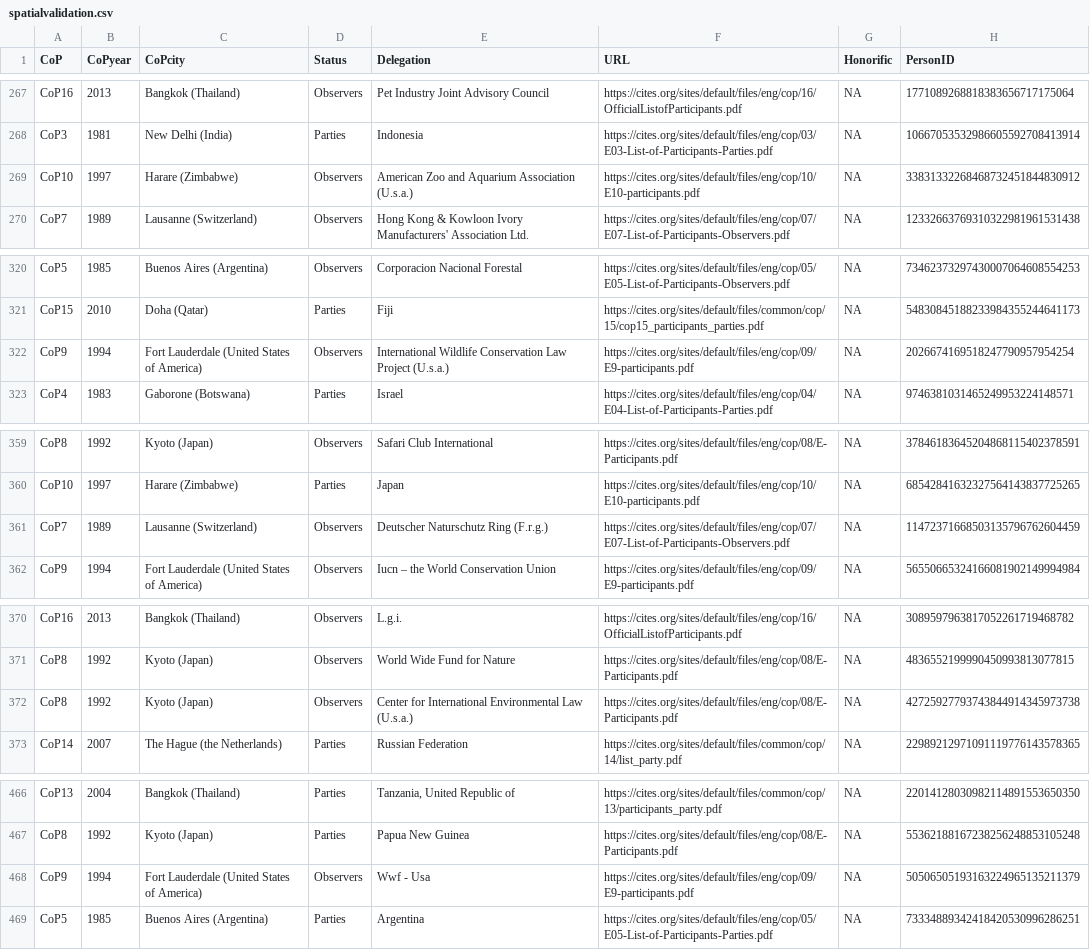
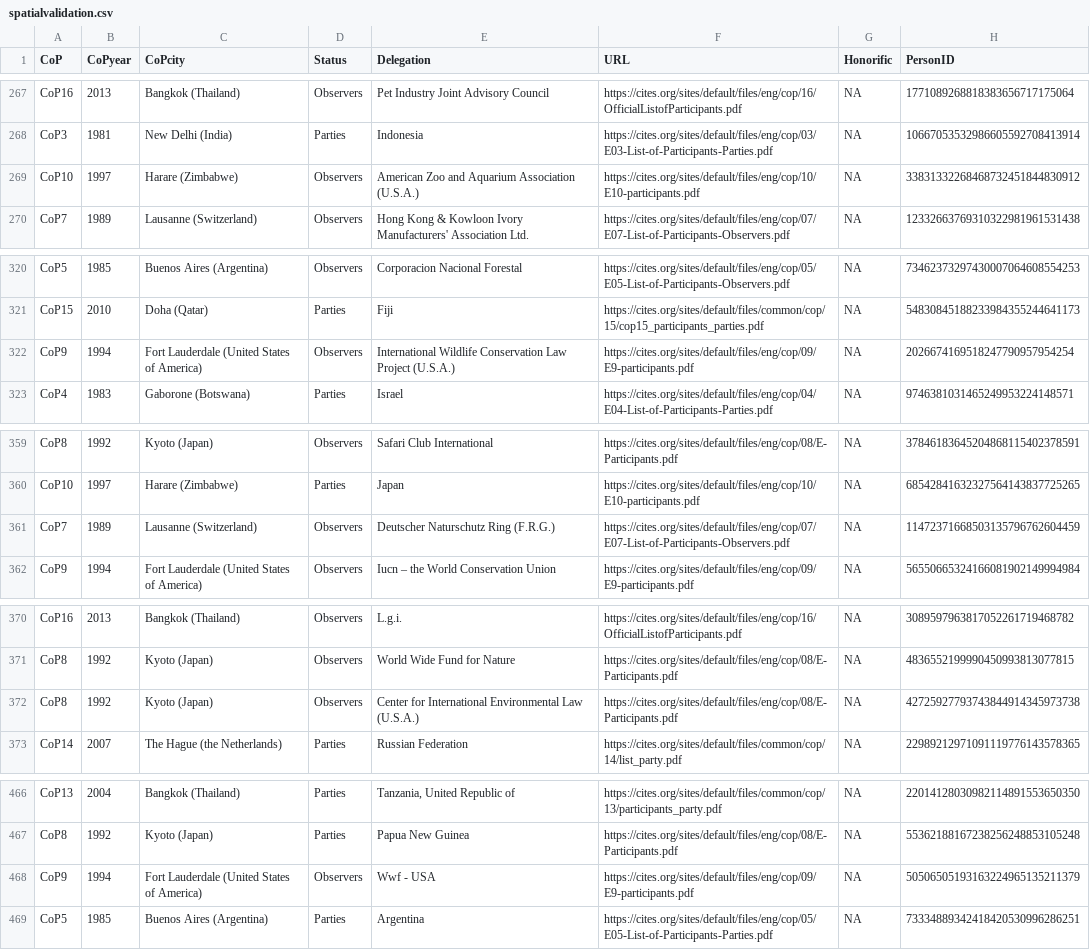
Before and after one commit to gayathri-emuru/CITES_Data, a CSV file: r_code/spatialvalidation.csv, drawn as a sheet; only a part is shown, gaps mark what is left out; the diff covers the shown part only; the diff names each change by its address in the sheet, - before the commit and + after, or states it on an @@ line.

```diff
--- a/r_code/spatialvalidation.csv
+++ b/r_code/spatialvalidation.csv
-E269 (Delegation): …Aquarium Association (U.s.a.)
+E269 (Delegation): …Aquarium Association (U.S.A.)
-E322 (Delegation): …Law Project (U.s.a.)
+E322 (Delegation): …Law Project (U.S.A.)
-E361 (Delegation): Deutscher Naturschutz Ring (F.r.g.)
+E361 (Delegation): Deutscher Naturschutz Ring (F.R.G.)
-E372 (Delegation): …Environmental Law (U.s.a.)
+E372 (Delegation): …Environmental Law (U.S.A.)
-E468 (Delegation): Wwf - Usa
+E468 (Delegation): Wwf - USA
```
Also changed, not shown: 13 edited cells elsewhere in this file, 1 other file.
